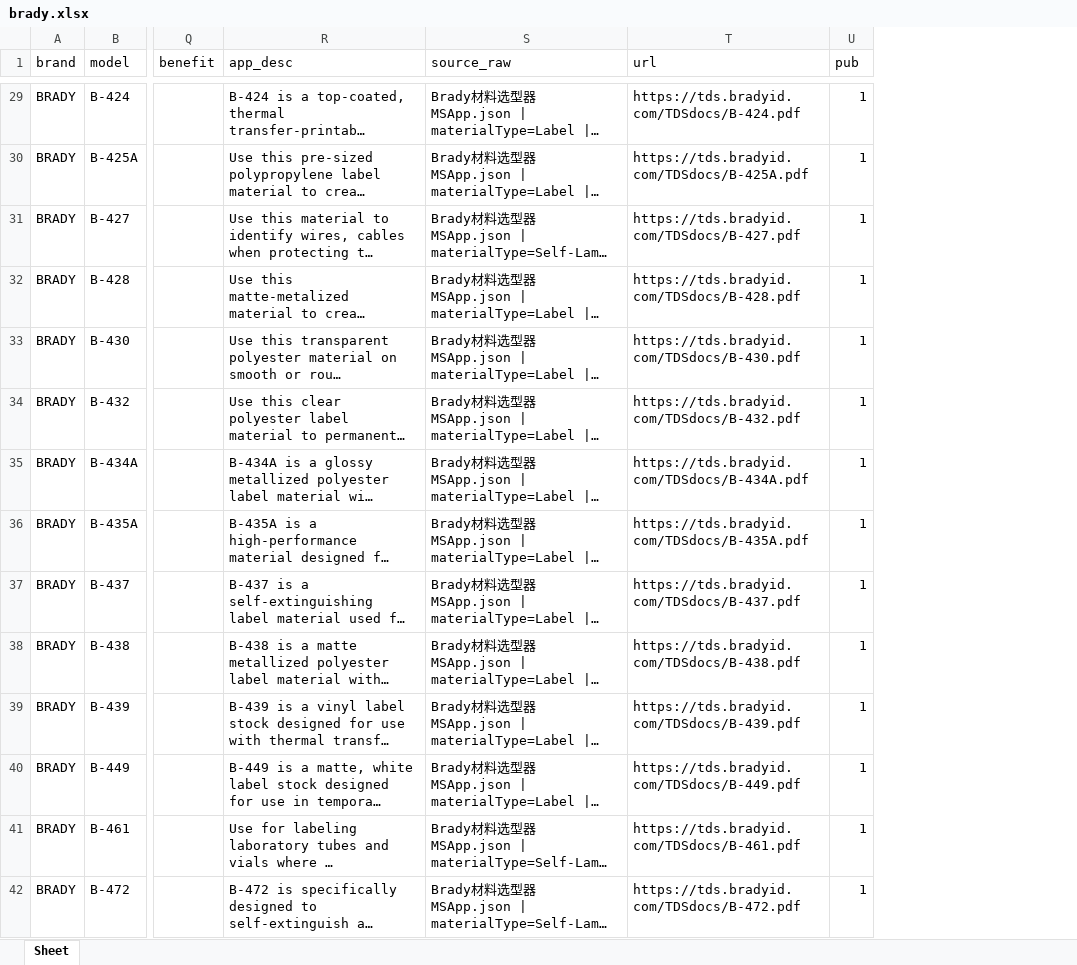
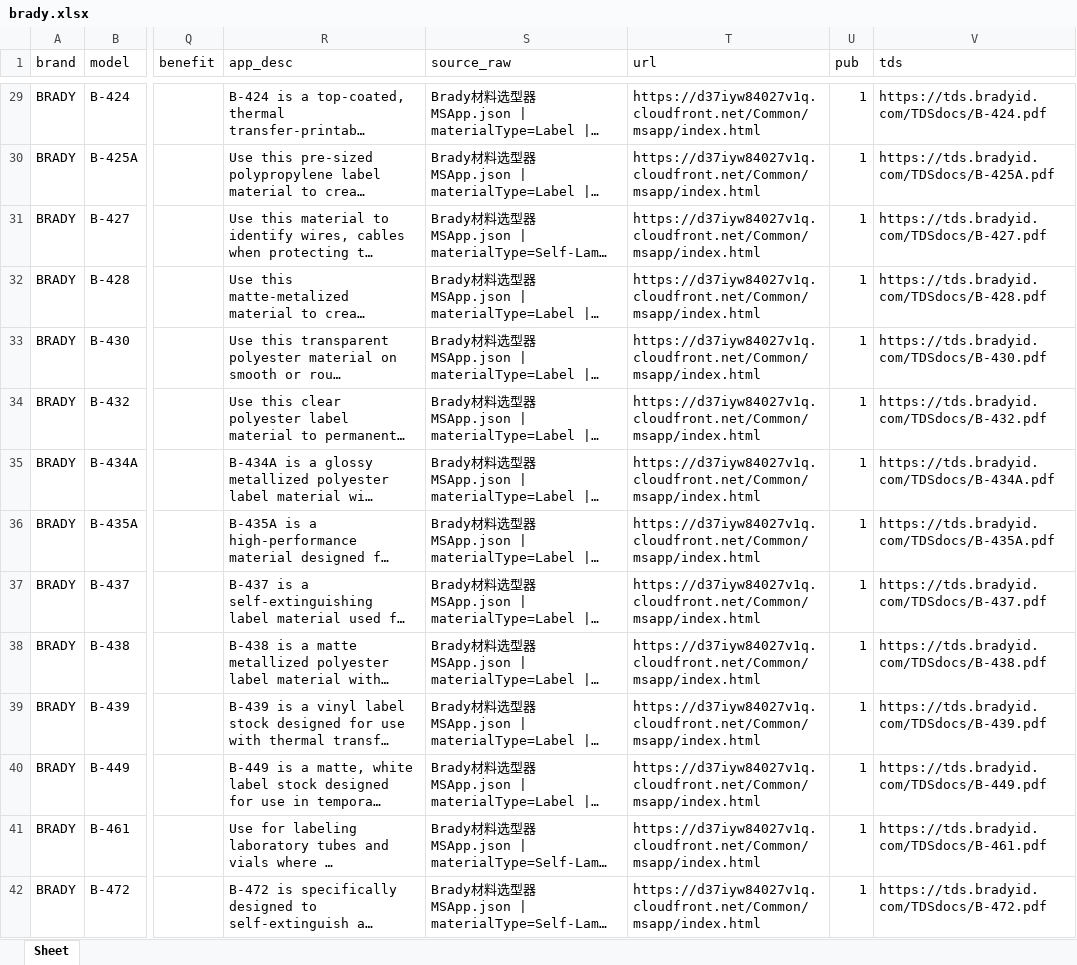
Before and after one commit to helloskmodel/etialabel, an Excel workbook: data/import/brady.xlsx, sheet Sheet, drawn as a sheet; only a part is shown, gaps mark what is left out; long unchanged cells end in …; values as stored, in another font and other column widths than the file's, no borders; the diff covers the shown part only; the diff names each change by its address in the sheet, - before the commit and + after, or states it on an @@ line.

```diff
--- a/data/import/brady.xlsx (sheet Sheet)
+++ b/data/import/brady.xlsx (sheet Sheet)
+column V (tds), rows 29-42: https://tds.bradyid.com/TDSdocs/B-424.pdf | https://tds.bradyid.com/TDSdocs/B-425A.pdf | https://tds.bradyid.com/TDSdocs/B-427.pdf | https://tds.bradyid.com/TDSdocs/B-428.pdf | https://tds.bradyid.com/TDSdocs/B-430.pdf | https://tds.bradyid.com/TDSdocs/B-432.pdf | https://tds.bradyid.com/TDSdocs/B-434A.pdf | https://tds.bradyid.com/TDSdocs/B-435A.pdf | https://tds.bradyid.com/TDSdocs/B-437.pdf | https://tds.bradyid.com/TDSdocs/B-438.pdf | https://tds.bradyid.com/TDSdocs/B-439.pdf | https://tds.bradyid.com/TDSdocs/B-449.pdf | https://tds.bradyid.com/TDSdocs/B-461.pdf | https://tds.bradyid.com/TDSdocs/B-472.pdf
-T29 (url): https://tds.bradyid.com/TDSdocs/B-424.pdf
+T29 (url): https://d37iyw84027v1q.cloudfront.net/Common/msapp/index.html
-T30 (url): https://tds.bradyid.com/TDSdocs/B-425A.pdf
+T30 (url): https://d37iyw84027v1q.cloudfront.net/Common/msapp/index.html
-T31 (url): https://tds.bradyid.com/TDSdocs/B-427.pdf
+T31 (url): https://d37iyw84027v1q.cloudfront.net/Common/msapp/index.html
-T32 (url): https://tds.bradyid.com/TDSdocs/B-428.pdf
+T32 (url): https://d37iyw84027v1q.cloudfront.net/Common/msapp/index.html
-T33 (url): https://tds.bradyid.com/TDSdocs/B-430.pdf
+T33 (url): https://d37iyw84027v1q.cloudfront.net/Common/msapp/index.html
-T34 (url): https://tds.bradyid.com/TDSdocs/B-432.pdf
+T34 (url): https://d37iyw84027v1q.cloudfront.net/Common/msapp/index.html
-T35 (url): https://tds.bradyid.com/TDSdocs/B-434A.pdf
+T35 (url): https://d37iyw84027v1q.cloudfront.net/Common/msapp/index.html
-T36 (url): https://tds.bradyid.com/TDSdocs/B-435A.pdf
+T36 (url): https://d37iyw84027v1q.cloudfront.net/Common/msapp/index.html
-T37 (url): https://tds.bradyid.com/TDSdocs/B-437.pdf
+T37 (url): https://d37iyw84027v1q.cloudfront.net/Common/msapp/index.html
-T38 (url): https://tds.bradyid.com/TDSdocs/B-438.pdf
+T38 (url): https://d37iyw84027v1q.cloudfront.net/Common/msapp/index.html
-T39 (url): https://tds.bradyid.com/TDSdocs/B-439.pdf
+T39 (url): https://d37iyw84027v1q.cloudfront.net/Common/msapp/index.html
-T40 (url): https://tds.bradyid.com/TDSdocs/B-449.pdf
+T40 (url): https://d37iyw84027v1q.cloudfront.net/Common/msapp/index.html
-T41 (url): https://tds.bradyid.com/TDSdocs/B-461.pdf
+T41 (url): https://d37iyw84027v1q.cloudfront.net/Common/msapp/index.html
-T42 (url): https://tds.bradyid.com/TDSdocs/B-472.pdf
+T42 (url): https://d37iyw84027v1q.cloudfront.net/Common/msapp/index.html
```
Also changed, not shown: 87 edited cells elsewhere in this sheet, data/import/3m.xlsx, data/import/lintec.xlsx, 10 other files.
